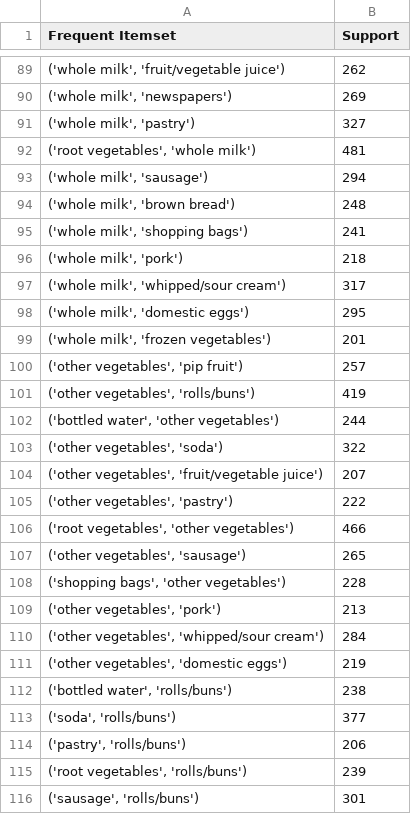
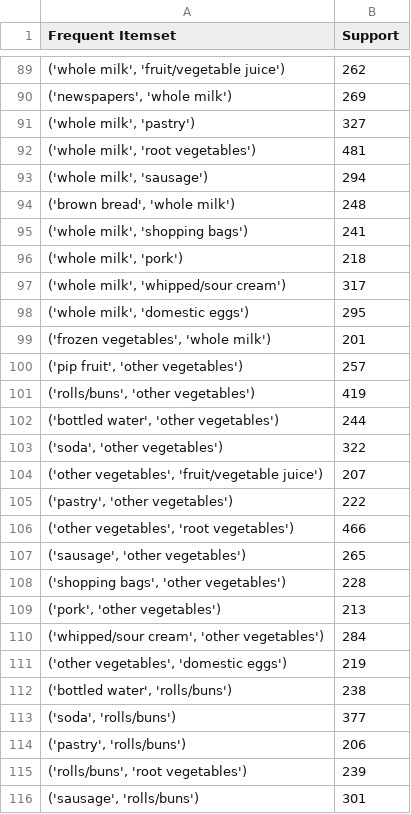
Before and after one commit to aditya-srikanth/Rule-Generation-Techniques, a CSV file: Apriori/Freq_Items_sup(200).csv, drawn as a sheet; only a part is shown, gaps mark what is left out; the diff covers the shown part only; the diff names each change by its address in the sheet, - before the commit and + after, or states it on an @@ line.

```diff
--- a/Apriori/Freq_Items_sup(200).csv
+++ b/Apriori/Freq_Items_sup(200).csv
-A90 (Frequent Itemset): ('whole milk', 'newspapers')
+A90 (Frequent Itemset): ('newspapers', 'whole milk')
-A92 (Frequent Itemset): ('root vegetables', 'whole milk')
+A92 (Frequent Itemset): ('whole milk', 'root vegetables')
-A94 (Frequent Itemset): ('whole milk', 'brown bread')
+A94 (Frequent Itemset): ('brown bread', 'whole milk')
-A99 (Frequent Itemset): ('whole milk', 'frozen vegetables')
+A99 (Frequent Itemset): ('frozen vegetables', 'whole milk')
-A100 (Frequent Itemset): ('other vegetables', 'pip fruit')
+A100 (Frequent Itemset): ('pip fruit', 'other vegetables')
-A101 (Frequent Itemset): ('other vegetables', 'rolls/buns')
+A101 (Frequent Itemset): ('rolls/buns', 'other vegetables')
-A103 (Frequent Itemset): ('other vegetables', 'soda')
+A103 (Frequent Itemset): ('soda', 'other vegetables')
-A105 (Frequent Itemset): ('other vegetables', 'pastry')
+A105 (Frequent Itemset): ('pastry', 'other vegetables')
-A106 (Frequent Itemset): ('root vegetables', 'other vegetables')
+A106 (Frequent Itemset): ('other vegetables', 'root vegetables')
-A107 (Frequent Itemset): ('other vegetables', 'sausage')
+A107 (Frequent Itemset): ('sausage', 'other vegetables')
-A109 (Frequent Itemset): ('other vegetables', 'pork')
+A109 (Frequent Itemset): ('pork', 'other vegetables')
-A110 (Frequent Itemset): ('other vegetables', 'whipped/sour cream')
+A110 (Frequent Itemset): ('whipped/sour cream', 'other vegetables')
-A115 (Frequent Itemset): ('root vegetables', 'rolls/buns')
+A115 (Frequent Itemset): ('rolls/buns', 'root vegetables')
```
Also changed, not shown: 20 edited cells elsewhere in this file, Apriori/Assn_Rules_sup(200)_conf(0.3).csv, Apriori/Assn_Rules_sup(400)_conf(0.1).csv, 4 other files.
